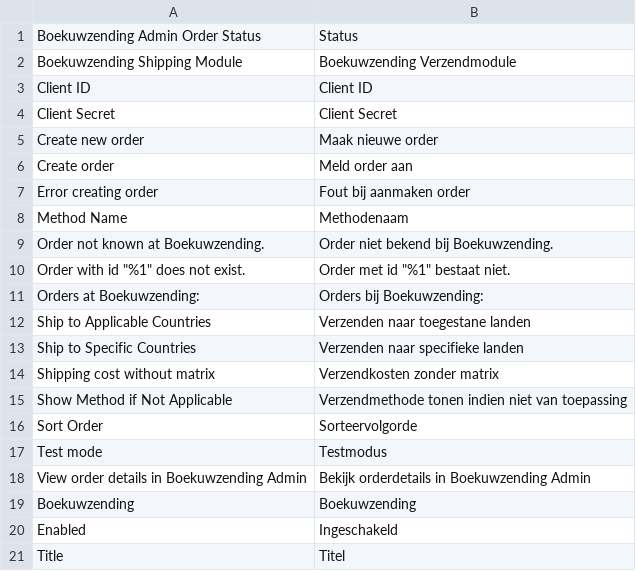
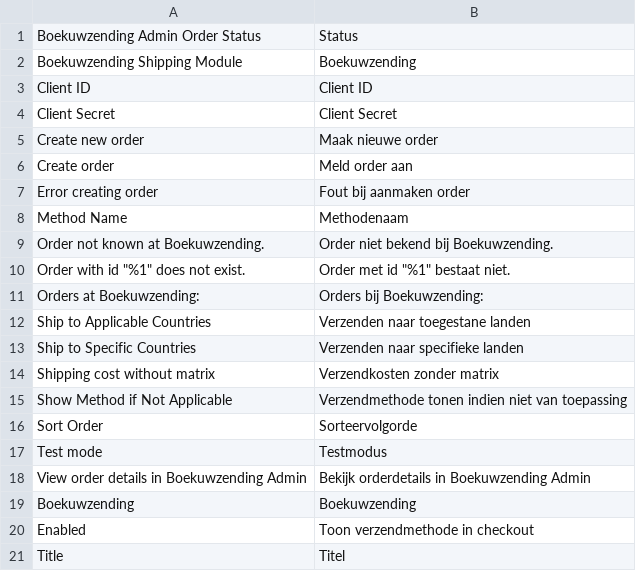
Before and after one commit to boekuwzending/magento, a CSV file: src/i18n/nl_NL.csv, drawn as a sheet.

```diff
--- a/src/i18n/nl_NL.csv
+++ b/src/i18n/nl_NL.csv
@@ -1,3 +1,3 @@
 "Boekuwzending Admin Order Status","Status"
-"Boekuwzending Shipping Module","Boekuwzending Verzendmodule"
+"Boekuwzending Shipping Module","Boekuwzending"
 "Client ID","Client ID"
@@ -19,3 +19,3 @@
 Boekuwzending,Boekuwzending
-Enabled,Ingeschakeld
+Enabled,"Toon verzendmethode in checkout"
 Title,Titel
```
Also changed, not shown: 1 other file.
